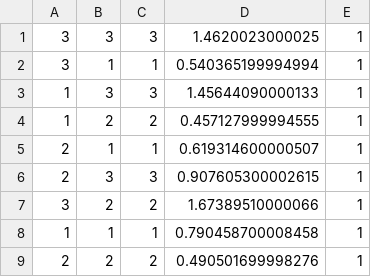
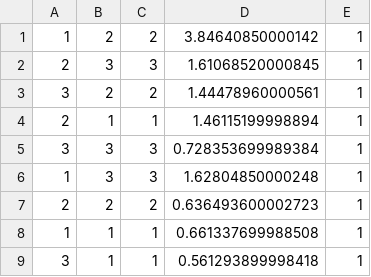
Before and after one commit to tatsuyaking/CLPS950-GroupMAT, a CSV file: matrix_data.csv, drawn as a sheet.

```diff
--- a/matrix_data.csv
+++ b/matrix_data.csv
@@ -1,9 +1,9 @@
-3,3,3,1.4620023000025,1
-3,1,1,0.540365199994994,1
-1,3,3,1.45644090000133,1
-1,2,2,0.457127999994555,1
-2,1,1,0.619314600000507,1
-2,3,3,0.907605300002615,1
-3,2,2,1.67389510000066,1
-1,1,1,0.790458700008458,1
-2,2,2,0.490501699998276,1
+1,2,2,3.84640850000142,1
+2,3,3,1.61068520000845,1
+3,2,2,1.44478960000561,1
+2,1,1,1.46115199998894,1
+3,3,3,0.728353699989384,1
+1,3,3,1.62804850000248,1
+2,2,2,0.636493600002723,1
+1,1,1,0.661337699988508,1
+3,1,1,0.561293899998418,1
```
Also changed, not shown: 4 other files.
